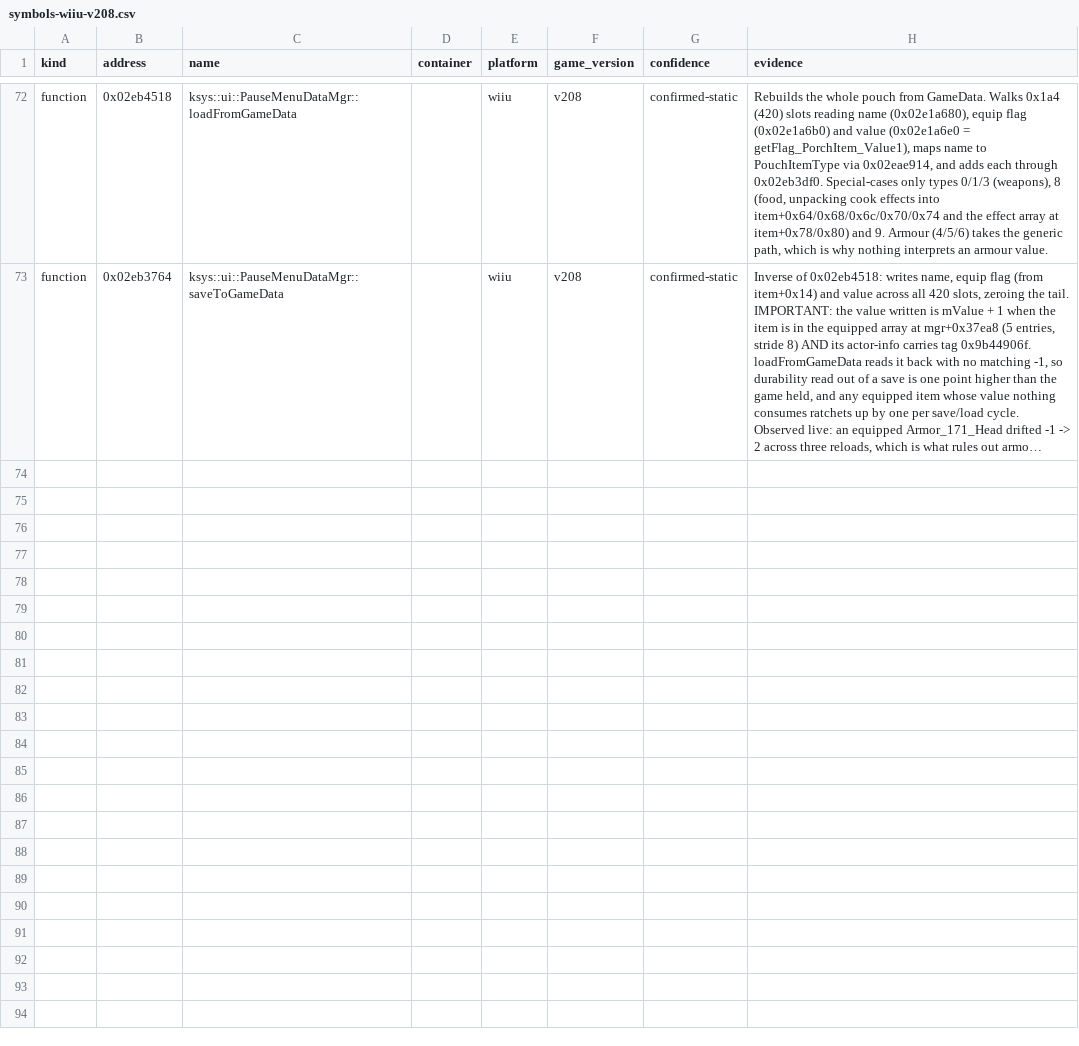
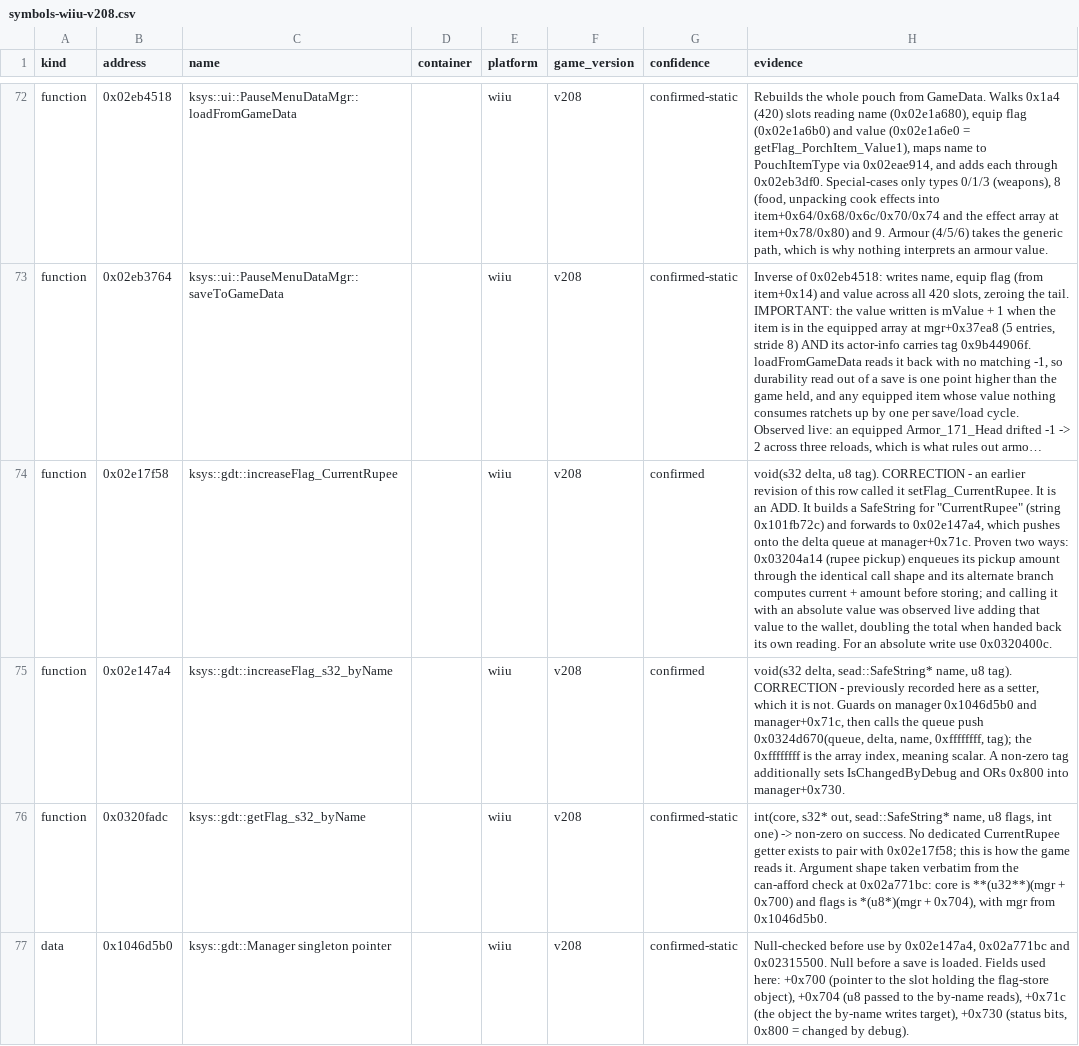
Before and after one commit to BladesawStudios/wiixlaunch-botw, a CSV file: data/symbols-wiiu-v208.csv, drawn as a sheet; only a part is shown, gaps mark what is left out; long unchanged cells end in …; the diff covers the shown part only; the diff names each change by its address in the sheet, - before the commit and + after, or states it on an @@ line.

Commit message:
rupees + procon stick fix

```diff
--- a/data/symbols-wiiu-v208.csv
+++ b/data/symbols-wiiu-v208.csv
+row 74: function | 0x02e17f58 | ksys::gdt::increaseFlag_CurrentRupee |  | wiiu | v208 | confirmed | void(s32 delta, u8 tag). CORRECTION - an earlier revision of this row called it setFlag_CurrentRupee. It is an ADD. It builds a SafeString for "CurrentRupee" (string 0x101fb72c) and forwards to 0x02e147a4, which pushes onto the delta queue at manager+0x71c. Proven two ways: 0x03204a14 (rupee pickup) enqueues its pickup amount through the identical call shape and its alternate branch computes current + amount before storing; and calling it with an absolute value was observed live adding that value to the wallet, doubling the total when handed back its own reading. For an absolute write use 0x0320400c.
+row 75: function | 0x02e147a4 | ksys::gdt::increaseFlag_s32_byName |  | wiiu | v208 | confirmed | void(s32 delta, sead::SafeString* name, u8 tag). CORRECTION - previously recorded here as a setter, which it is not. Guards on manager 0x1046d5b0 and manager+0x71c, then calls the queue push 0x0324d670(queue, delta, name, 0xffffffff, tag); the 0xffffffff is the array index, meaning scalar. A non-zero tag additionally sets IsChangedByDebug and ORs 0x800 into manager+0x730.
+row 76: function | 0x0320fadc | ksys::gdt::getFlag_s32_byName |  | wiiu | v208 | confirmed-static | int(core, s32* out, sead::SafeString* name, u8 flags, int one) -> non-zero on success. No dedicated CurrentRupee getter exists to pair with 0x02e17f58; this is how the game reads it. Argument shape taken verbatim from the can-afford check at 0x02a771bc: core is **(u32**)(mgr + 0x700) and flags is *(u8*)(mgr + 0x704), with mgr from 0x1046d5b0.
+row 77: data | 0x1046d5b0 | ksys::gdt::Manager singleton pointer |  | wiiu | v208 | confirmed-static | Null-checked before use by 0x02e147a4, 0x02a771bc and 0x02315500. Null before a save is loaded. Fields used here: +0x700 (pointer to the slot holding the flag-store object), +0x704 (u8 passed to the by-name reads), +0x71c (the object the by-name writes target), +0x730 (status bits, 0x800 = changed by debug).
```
Also changed, not shown: 4 added rows elsewhere in this file, 2 other files.
